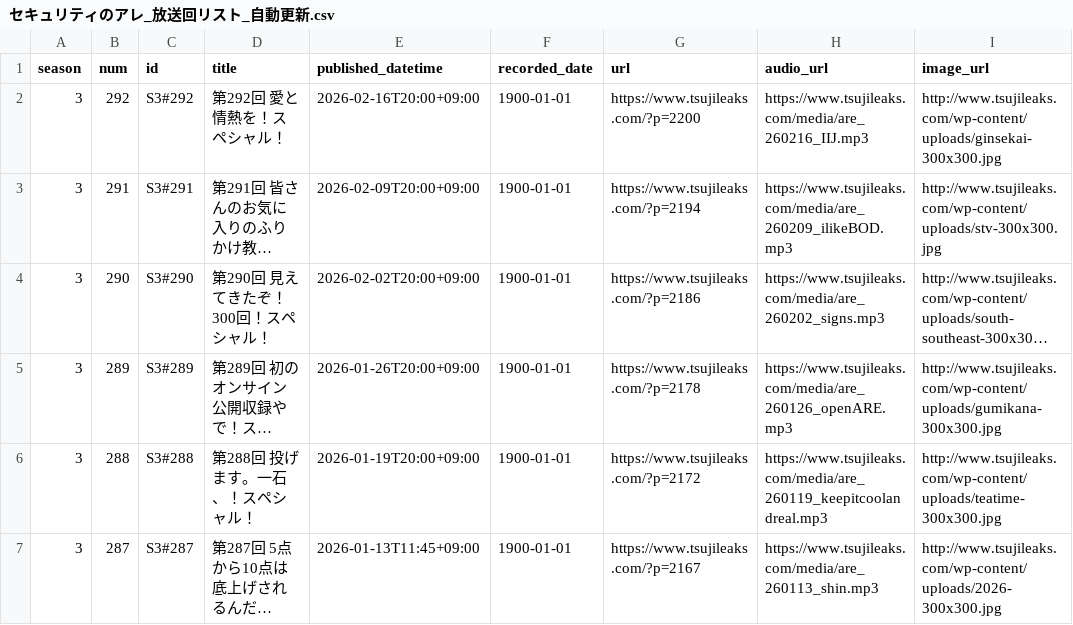
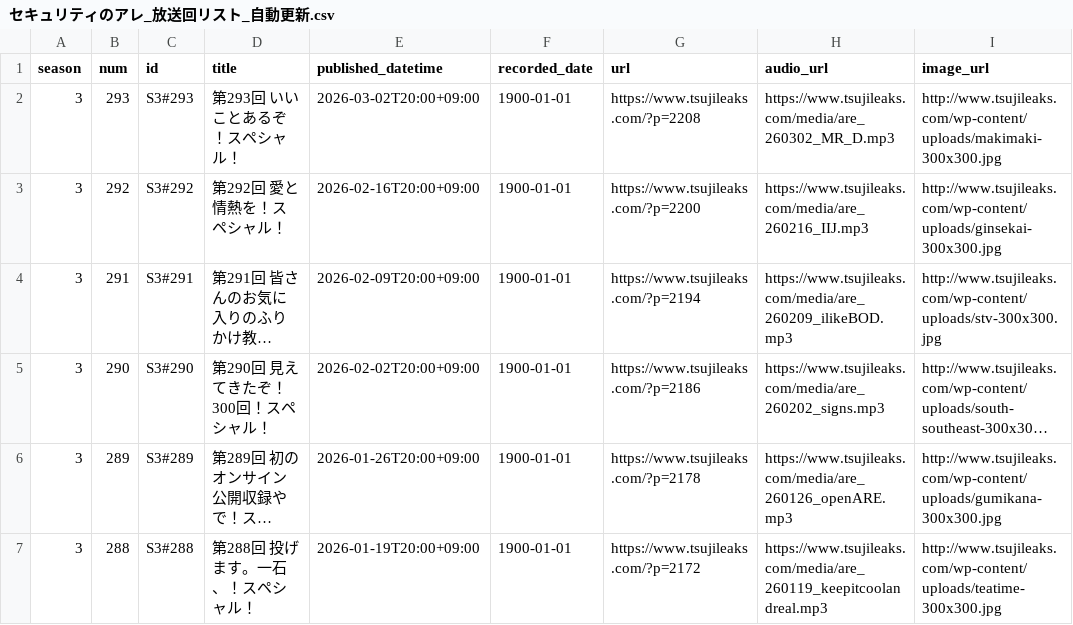
Before and after one commit to BerandaMegane/Security-no-ARE-words, a CSV file: docs/_static/セキュリティのアレ_放送回リスト_自動更新.csv, drawn as a sheet; only a part is shown; the shorter side is filled out with more unchanged rows; long unchanged cells end in …; the diff names each change by its address in the sheet, - before the commit and + after, or states it on an @@ line.

```diff
--- a/docs/_static/セキュリティのアレ_放送回リスト_自動更新.csv
+++ b/docs/_static/セキュリティのアレ_放送回リスト_自動更新.csv
+row 2: 3 | 293 | S3#293 | 第293回 いいことあるぞ！スペシャル！ | 2026-03-02T20:00+09:00 | 1900-01-01 | https://www.tsujileaks.com/?p=2208 | https://www.tsujileaks.com/media/are_260302_MR_D.mp3 | http://www.tsujileaks.com/wp-content/uploads/makimaki-300x300.jpg
```
Also changed, not shown: docs/_downloads/cb3fa297877850adc58316b74884df1a/セキュリティのアレ_放送回リスト_自動更新.csv, source/_static/セキュリティのアレ_放送回リスト_自動更新.csv, 42 other files.
